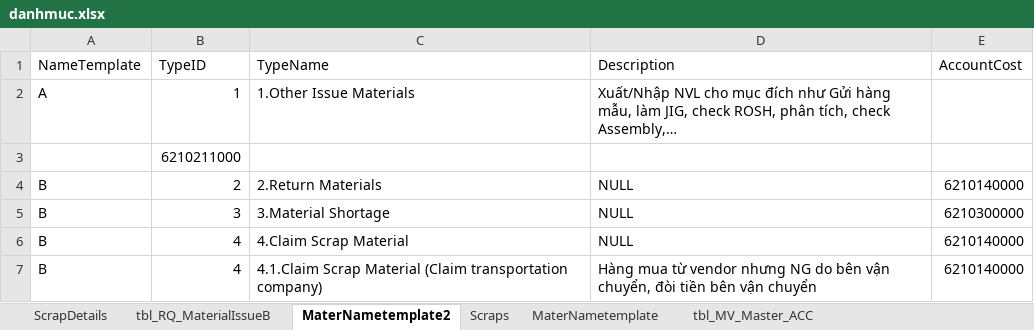
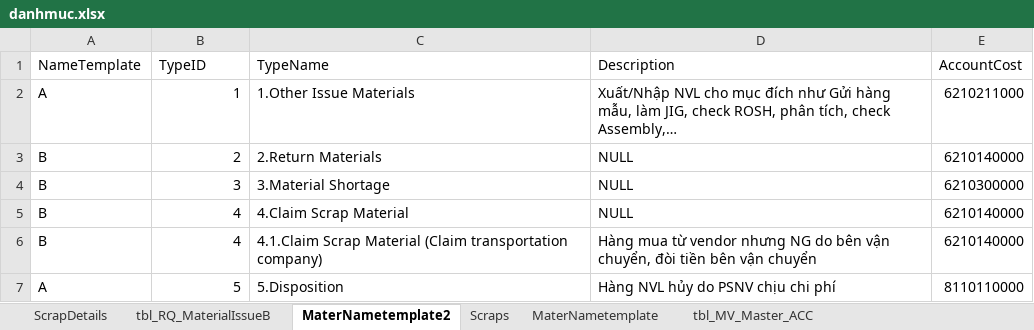
Before and after one commit to thietbicongnghevietnam/SCM_Inovation, an Excel workbook: database/danhmuc.xlsx, sheet MaterNametemplate2, drawn as a sheet; only a part is shown; the shorter side is filled out with more unchanged rows; values as stored, in another font and other column widths than the file's, no borders; the diff names each change by its address in the sheet, - before the commit and + after, or states it on an @@ line.

```diff
--- a/database/danhmuc.xlsx (sheet MaterNametemplate2)
+++ b/database/danhmuc.xlsx (sheet MaterNametemplate2)
-E2 (AccountCost): (empty)
+E2 (AccountCost): 6210211000
-row 3:  | 6210211000
```
Also changed, not shown: FreeLayout/Textfile/Export_Scraplist.xlsx, FreeLayout/mau sraplist.xlsx, 15 other files.
